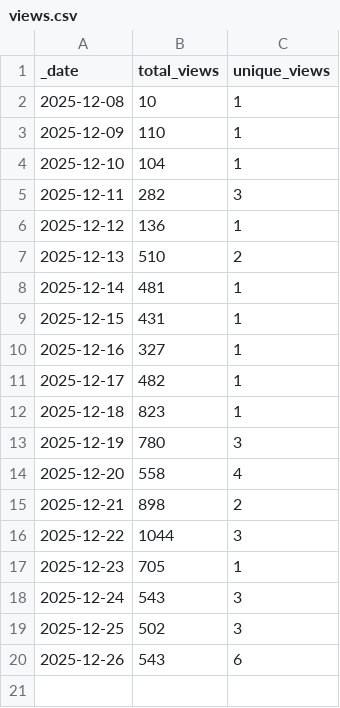
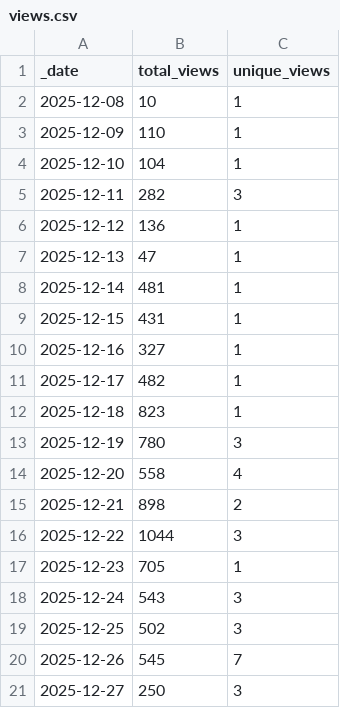
Before and after one commit to jpueberbach4/bp.markets.ingest, a CSV file: .github/traffic/views.csv, drawn as a sheet.

```diff
--- a/.github/traffic/views.csv
+++ b/.github/traffic/views.csv
@@ -6,3 +6,3 @@ _date,total_views,unique_views
 2025-12-12,136,1
-2025-12-13,510,2
+2025-12-13,47,1
 2025-12-14,481,1
@@ -19,2 +19,3 @@ _date,total_views,unique_views
 2025-12-25,502,3
-2025-12-26,543,6
+2025-12-26,545,7
+2025-12-27,250,3
```
Also changed, not shown: .github/traffic/clones.csv, 1 other file.
